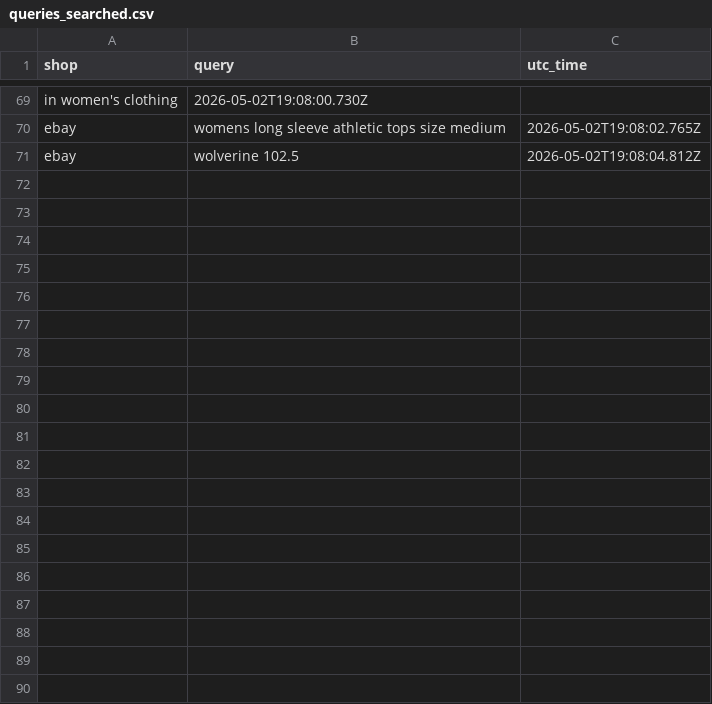
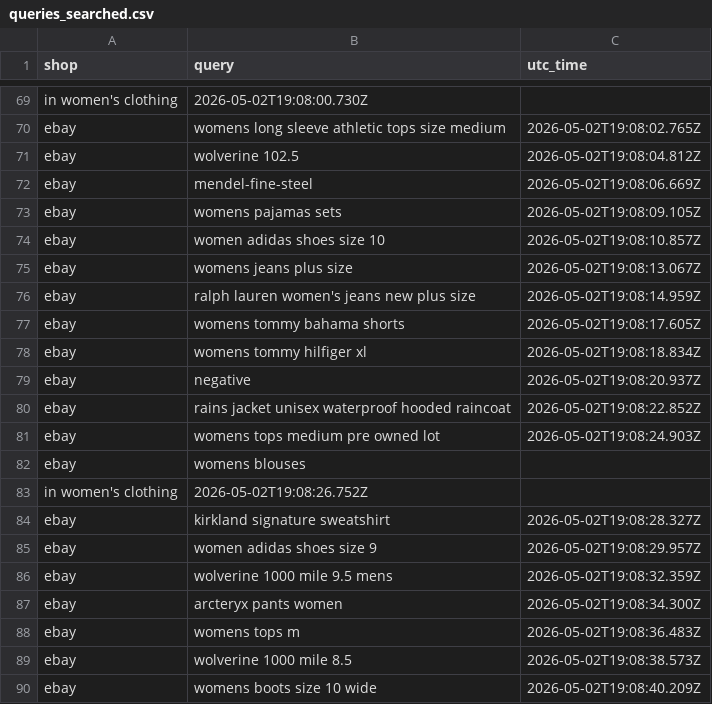
Before and after one commit to RandomlyFuzzy/Printify_product_generator, a CSV file: src/DataGathering/crawler/output/queries_searched.csv, drawn as a sheet; only a part is shown, gaps mark what is left out; the diff covers the shown part only.

Commit message:
more data

```diff
--- a/src/DataGathering/crawler/output/queries_searched.csv
+++ b/src/DataGathering/crawler/output/queries_searched.csv
@@ -71 +71,20 @@ ebay,womens long sleeve athletic tops size medium,2026-05-02T19:08:02.765Z
 ebay,wolverine 102.5,2026-05-02T19:08:04.812Z
+ebay,mendel-fine-steel,2026-05-02T19:08:06.669Z
+ebay,womens pajamas sets,2026-05-02T19:08:09.105Z
+ebay,women adidas shoes size 10,2026-05-02T19:08:10.857Z
+ebay,womens jeans plus size,2026-05-02T19:08:13.067Z
+ebay,ralph lauren women's jeans new plus size,2026-05-02T19:08:14.959Z
+ebay,womens tommy bahama shorts,2026-05-02T19:08:17.605Z
+ebay,womens tommy hilfiger xl,2026-05-02T19:08:18.834Z
+ebay,negative,2026-05-02T19:08:20.937Z
+ebay,rains jacket unisex waterproof hooded raincoat,2026-05-02T19:08:22.852Z
+ebay,womens tops medium pre owned lot,2026-05-02T19:08:24.903Z
+ebay,womens blouses
+in women's clothing,2026-05-02T19:08:26.752Z
+ebay,kirkland signature sweatshirt,2026-05-02T19:08:28.327Z
+ebay,women adidas shoes size 9,2026-05-02T19:08:29.957Z
+ebay,wolverine 1000 mile 9.5 mens,2026-05-02T19:08:32.359Z
+ebay,arcteryx pants women,2026-05-02T19:08:34.300Z
+ebay,womens tops m,2026-05-02T19:08:36.483Z
+ebay,wolverine 1000 mile 8.5,2026-05-02T19:08:38.573Z
+ebay,womens boots size 10 wide,2026-05-02T19:08:40.209Z
```
Also changed, not shown: 24 added rows elsewhere in this file, 1 other file.
